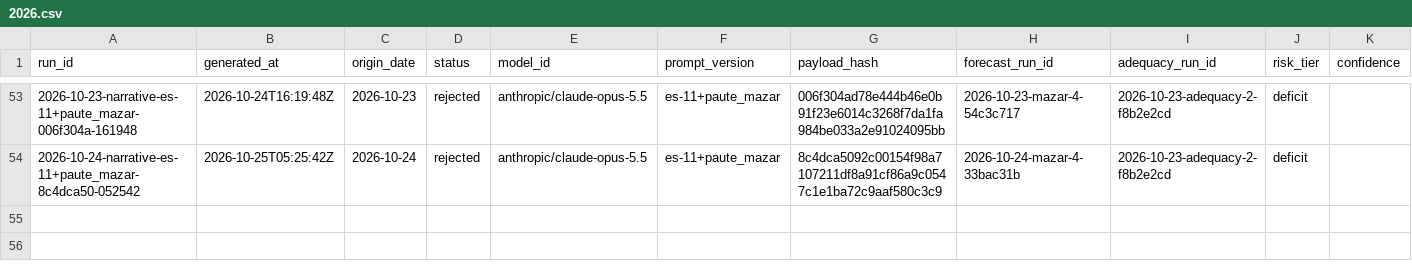
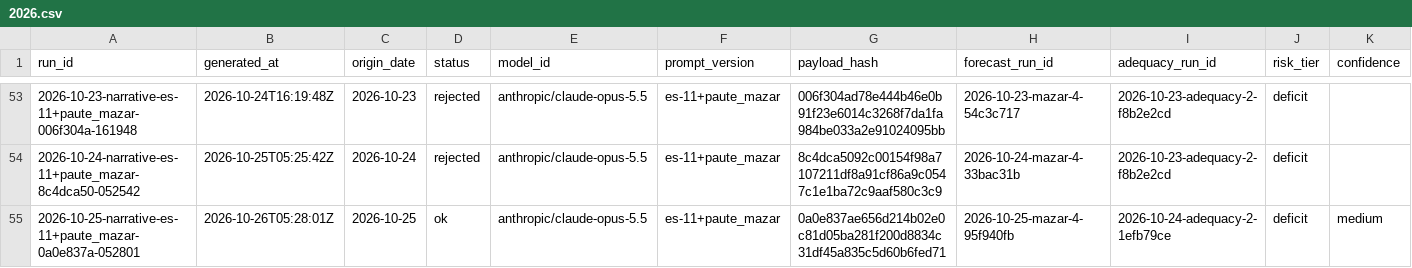
Before and after one commit to rengarcia/hydro-look, a CSV file: data/curated/narrative_snapshots/2026.csv, drawn as a sheet; only a part is shown, gaps mark what is left out; rows hold the shown columns only; the diff names each change by its address in the sheet, - before the commit and + after, or states it on an @@ line.

```diff
--- a/data/curated/narrative_snapshots/2026.csv
+++ b/data/curated/narrative_snapshots/2026.csv
+row 55: 2026-10-25-narrative-es-11+paute_mazar-0a0e837a-052801 | 2026-10-26T05:28:01Z | 2026-10-25 | ok | anthropic/claude-opus-5.5 | es-11+paute_mazar | 0a0e837ae656d214b02e0c81d05ba281f200d8834c31df45a835c5d60b6fed71 | 2026-10-25-mazar-4-95f940fb | 2026-10-24-adequacy-2-1efb79ce | deficit | medium
```
Also changed, not shown: 1 other file.
